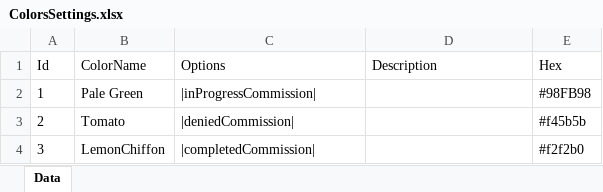
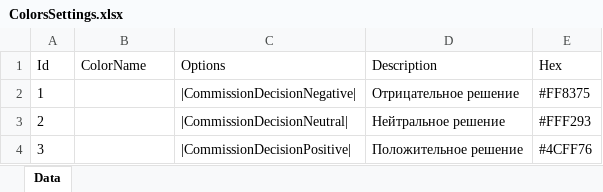
Before and after one commit to Demarsch/ChildCare, an Excel workbook: DatabaseUpdate/ExcelFiles/ColorsSettings.xlsx, sheet Data, drawn as a sheet; values as stored, in another font and other column widths than the file's, no borders; the diff names each change by its address in the sheet, - before the commit and + after, or states it on an @@ line.

Commit message:
Schema changed! Fixed #198
Added Decision Kinds

```diff
--- a/DatabaseUpdate/ExcelFiles/ColorsSettings.xlsx (sheet Data)
+++ b/DatabaseUpdate/ExcelFiles/ColorsSettings.xlsx (sheet Data)
-B2 (ColorName): Pale Green
+B2 (ColorName): (empty)
-C2 (Options): |inProgressCommission|
+C2 (Options): |CommissionDecisionNegative|
-D2 (Description): (empty)
+D2 (Description): Отрицательное решение
-E2 (Hex): #98FB98
+E2 (Hex): #FF8375
-B3 (ColorName): Tomato
+B3 (ColorName): (empty)
-C3 (Options): |deniedCommission|
+C3 (Options): |CommissionDecisionNeutral|
-D3 (Description): (empty)
+D3 (Description): Нейтральное решение
-E3 (Hex): #f45b5b
+E3 (Hex): #FFF293
-B4 (ColorName): LemonChiffon
+B4 (ColorName): (empty)
-C4 (Options): |completedCommission|
+C4 (Options): |CommissionDecisionPositive|
-D4 (Description): (empty)
+D4 (Description): Положительное решение
-E4 (Hex): #f2f2b0
+E4 (Hex): #4CFF76
```
Also changed, not shown: DatabaseUpdate/ExcelFiles/Decisions.xlsx, 17 other files.
